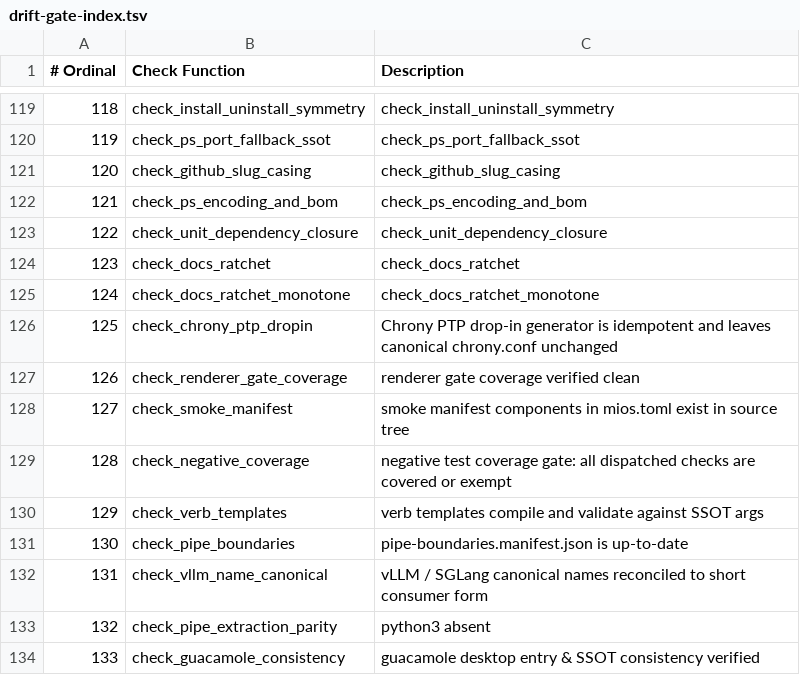
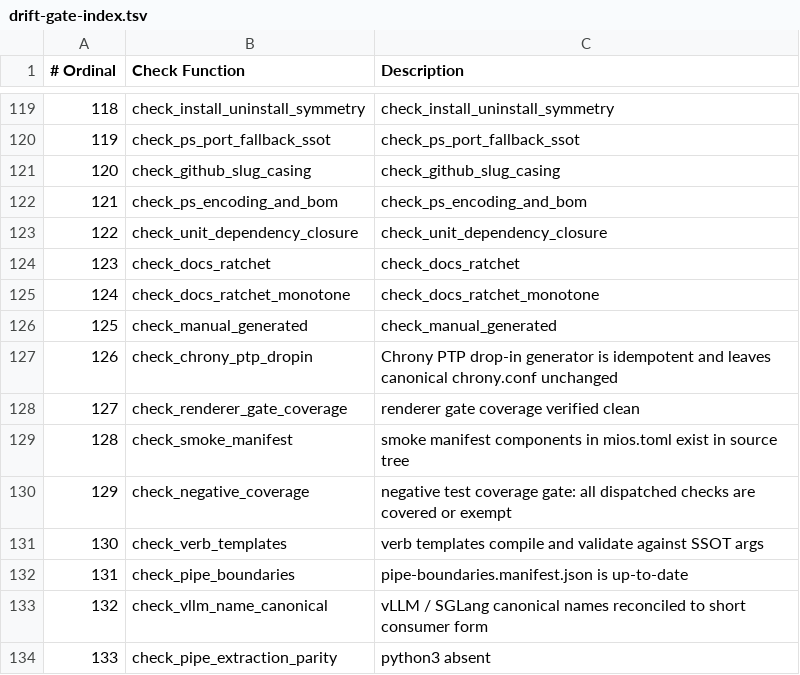
Before and after one commit to mios-dev/MiOS, a TSV file: usr/share/mios/reference/drift-gate-index.tsv, drawn as a sheet; only a part is shown, gaps mark what is left out; the shorter side is filled out with more unchanged rows; addresses are those after the commit; the diff names each change by its address in the sheet, - before the commit and + after, or states it on an @@ line.

```diff
--- a/usr/share/mios/reference/drift-gate-index.tsv
+++ b/usr/share/mios/reference/drift-gate-index.tsv
+row 126: 125 | check_manual_generated | check_manual_generated
@@ column A (# Ordinal) renumbered from row 127 down @@
```
Also changed, not shown: 5 other files.
